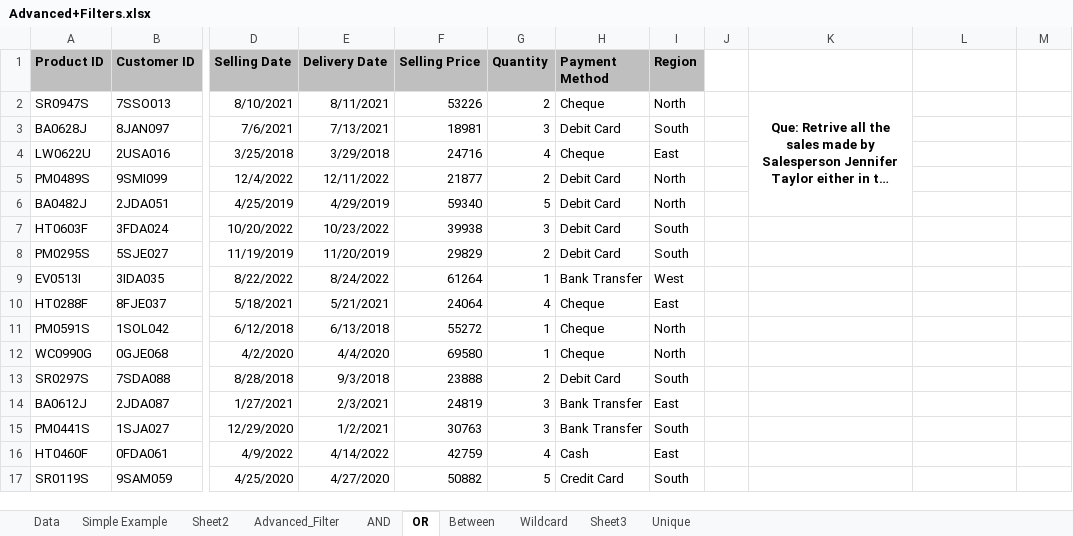
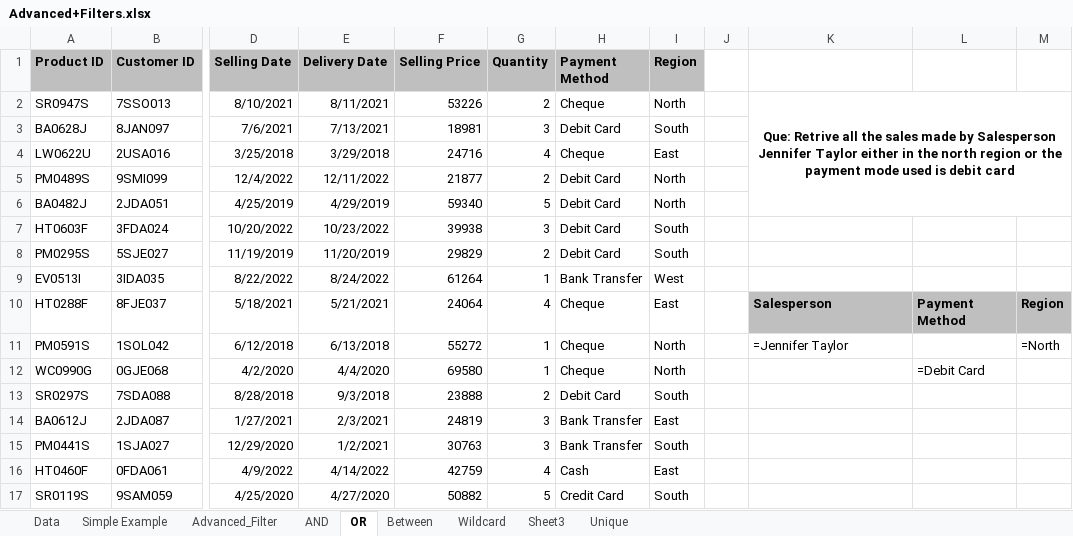
Before and after one commit to ankul21-GIT/DC_DDS_04, an Excel workbook: Excel/8. Advance Filters/Advanced+Filters.xlsx, sheet OR, drawn as a sheet; only a part is shown, gaps mark what is left out; long unchanged cells end in …; values as stored, in another font and other column widths than the file's, no borders; the diff names each change by its address in the sheet, - before the commit and + after, or states it on an @@ line.

```diff
--- a/Excel/8. Advance Filters/Advanced+Filters.xlsx (sheet OR)
+++ b/Excel/8. Advance Filters/Advanced+Filters.xlsx (sheet OR)
-sheet tab: Sheet2
-K2:K6 merged
+K2:M6 merged
-K10: (empty)
+K10: Salesperson
-K10:M10 fill: none
+K10:M10 fill: #BFBFBF
-L10: (empty)
+L10: Payment Method
-M10: (empty)
+M10: Region
-K11: (empty)
+K11: =Jennifer Taylor
-M11: (empty)
+M11: =North
-L12: (empty)
+L12: =Debit Card
```
Also changed, not shown: sheet Simple Example, sheet AND, Excel/8. Advance Filters/Data+Tools.xlsx, Excel/Excercises/Logical.xlsx, 5 other files.
